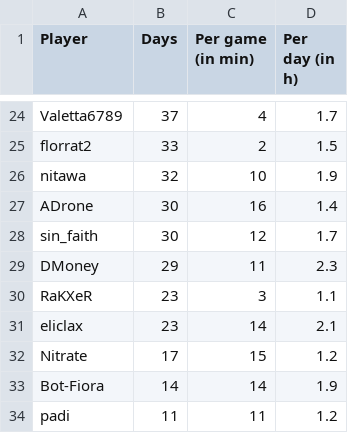
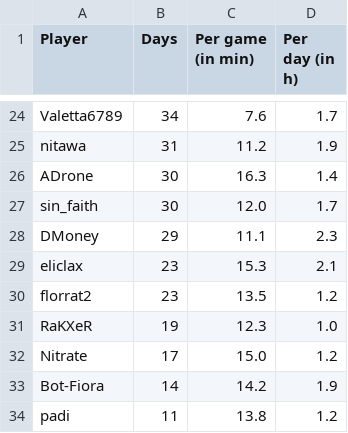
Before and after one commit to Aigul9/hanabi-stats, a TSV file: output/time/times_spent.tsv, drawn as a sheet; only a part is shown, gaps mark what is left out; removed rows and columns are numbered as before the commit, all else as after; the diff covers the shown part only; the diff names each change by its address in the sheet, - before the commit and + after, or states it on an @@ line.

```diff
--- a/output/time/times_spent.tsv
+++ b/output/time/times_spent.tsv
-B24 (Days): 37
+B24 (Days): 34
-C24 (Per game (in min)): 4
+C24 (Per game (in min)): 7.6
-row 25: florrat2 | 33 | 2 | 1.5
-B25 (Days): 32
+B25 (Days): 31
-C25 (Per game (in min)): 10
+C25 (Per game (in min)): 11.2
-C26 (Per game (in min)): 16
+C26 (Per game (in min)): 16.3
-C27 (Per game (in min)): 12
+C27 (Per game (in min)): 12.0
-C28 (Per game (in min)): 11
+C28 (Per game (in min)): 11.1
-row 30: RaKXeR | 23 | 3 | 1.1
-C29 (Per game (in min)): 14
+C29 (Per game (in min)): 15.3
+row 30: florrat2 | 23 | 13.5 | 1.2
+row 31: RaKXeR | 19 | 12.3 | 1.0
-C32 (Per game (in min)): 15
+C32 (Per game (in min)): 15.0
-C33 (Per game (in min)): 14
+C33 (Per game (in min)): 14.2
-C34 (Per game (in min)): 11
+C34 (Per game (in min)): 13.8
```
Also changed, not shown: 1 added row, 1 removed row and 30 edited cells elsewhere in this file, output/variants/suits_distribution.tsv, 8 other files.
